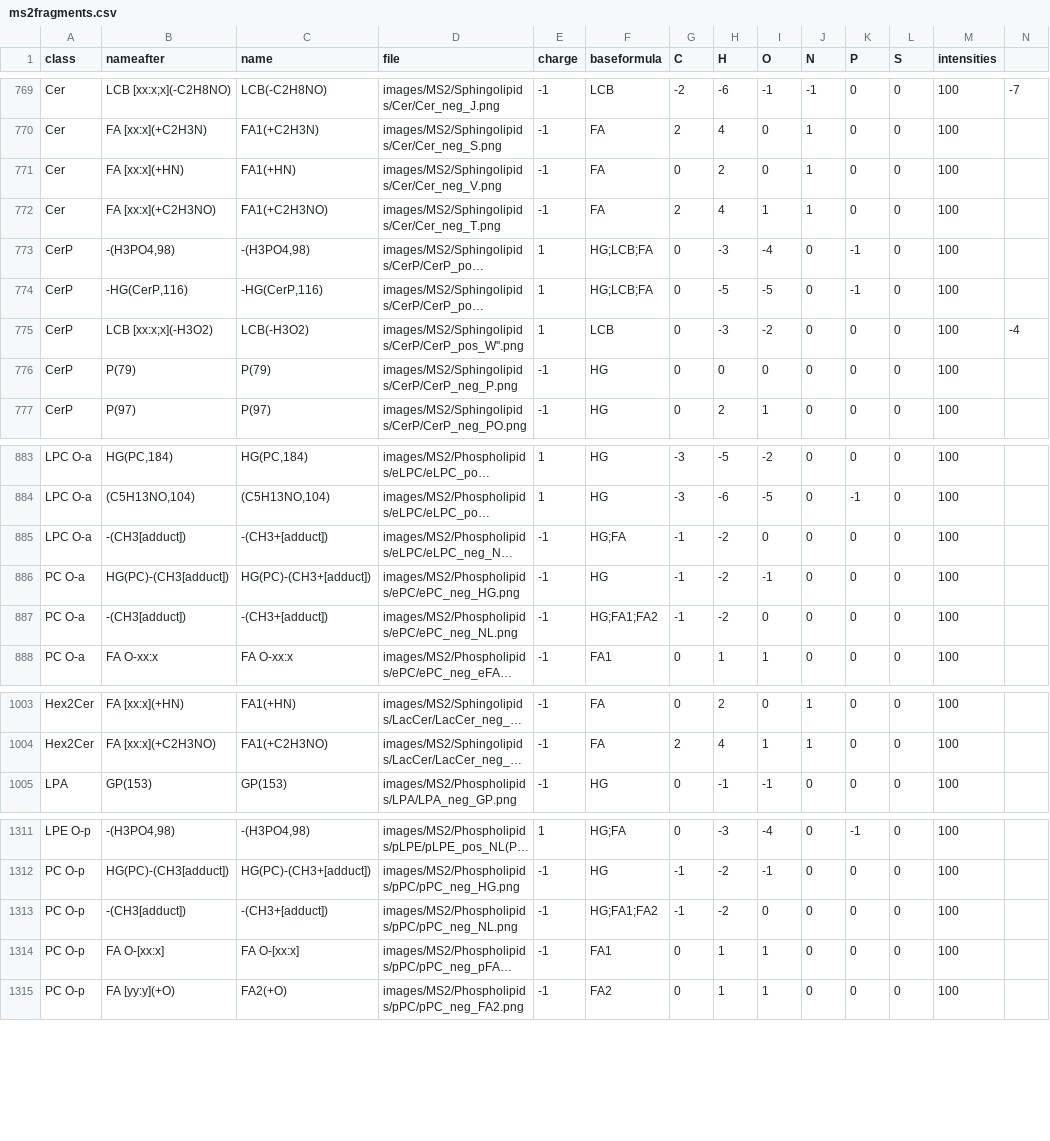
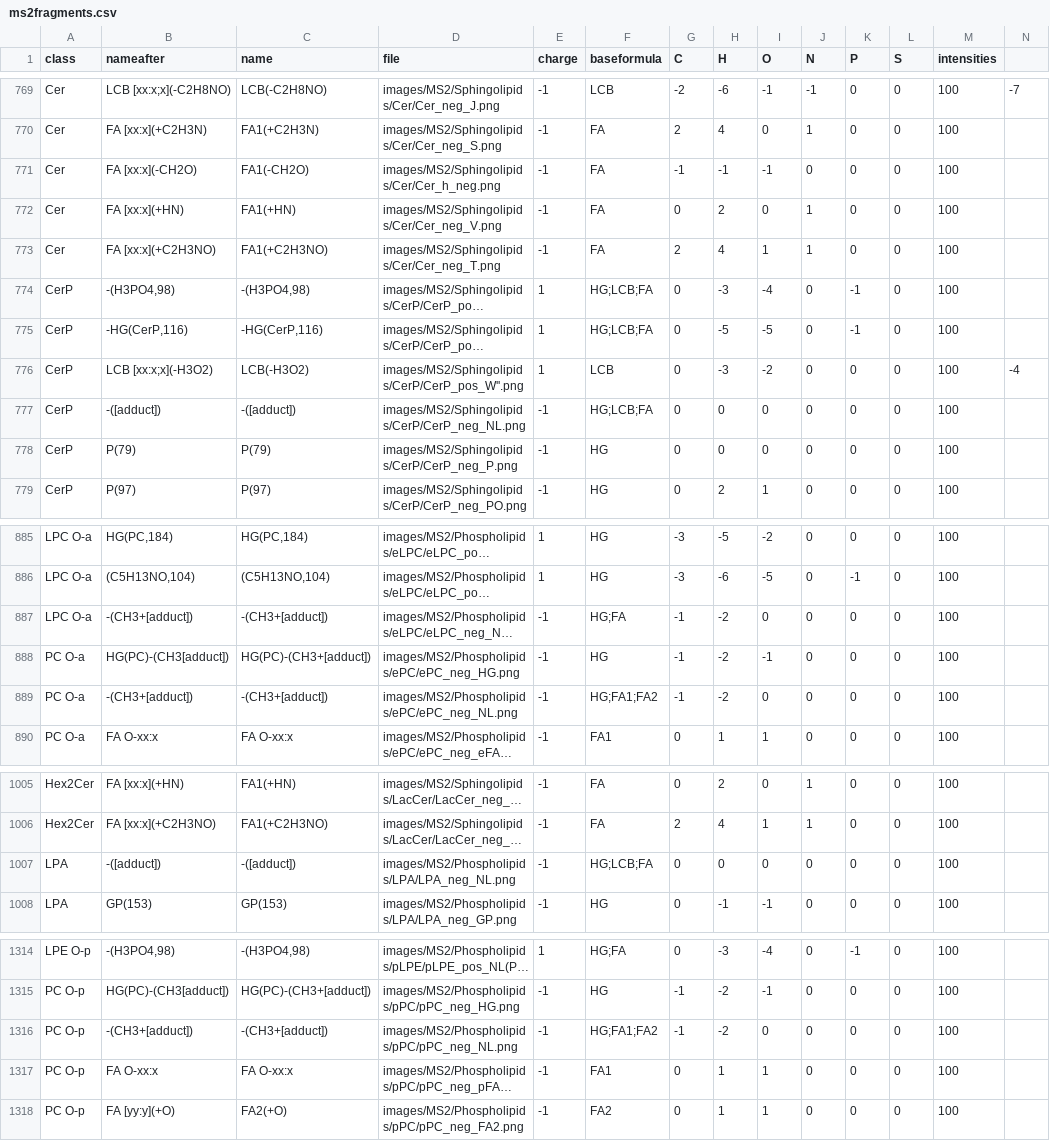
Before and after one commit to lifs-tools/lipidcreator, a CSV file: LipidCreator/data/ms2fragments.csv, drawn as a sheet; only a part is shown, gaps mark what is left out; long unchanged cells end in …; addresses are those after the commit; the diff covers the shown part only; the diff names each change by its address in the sheet, - before the commit and + after, or states it on an @@ line.

Commit message:
added fragments

```diff
--- a/LipidCreator/data/ms2fragments.csv
+++ b/LipidCreator/data/ms2fragments.csv
+row 771: Cer | FA [xx:x](-CH2O) | FA1(-CH2O) | images/MS2/Sphingolipids/Cer/Cer_h_neg.png | -1 | FA | -1 | -1 | -1 | 0 | 0 | 0 | 100
+row 777: CerP | -([adduct]) | -([adduct]) | images/MS2/Sphingolipids/CerP/CerP_neg_NL.png | -1 | HG;LCB;FA | 0 | 0 | 0 | 0 | 0 | 0 | 100
-B887 (nameafter): -(CH3[adduct])
+B887 (nameafter): -(CH3+[adduct])
-B889 (nameafter): -(CH3[adduct])
+B889 (nameafter): -(CH3+[adduct])
+row 1007: LPA | -([adduct]) | -([adduct]) | images/MS2/Phospholipids/LPA/LPA_neg_NL.png | -1 | HG;LCB;FA | 0 | 0 | 0 | 0 | 0 | 0 | 100
-B1316 (nameafter): -(CH3[adduct])
+B1316 (nameafter): -(CH3+[adduct])
-B1317 (nameafter): FA O-[xx:x]
+B1317 (nameafter): FA O-xx:x
-C1317 (name): FA O-[xx:x]
+C1317 (name): FA O-xx:x
```
Also changed, not shown: 2 edited cells elsewhere in this file.
